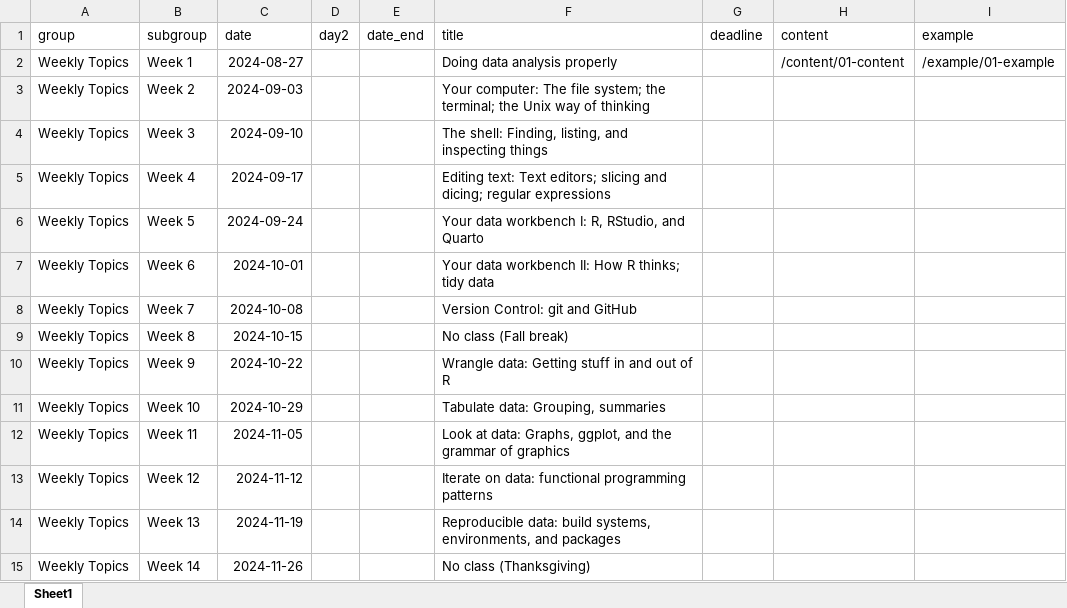
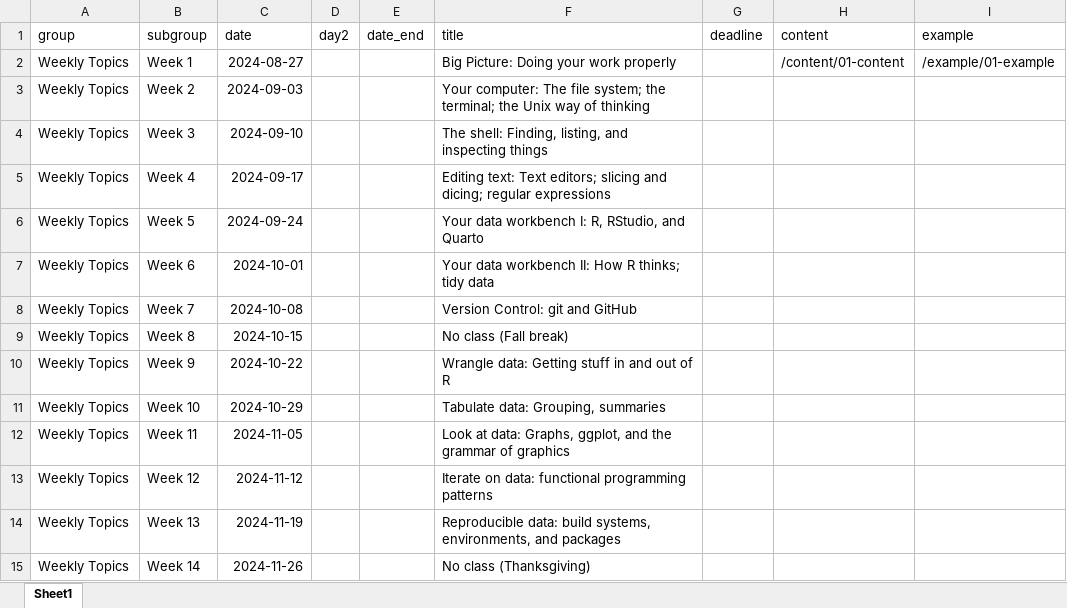
Before and after one commit to kjhealy/mptc, an Excel workbook: data/schedule.xlsx, sheet Sheet1, drawn as a sheet; only a part is shown; values as stored, in another font and other column widths than the file's, no borders; the diff names each change by its address in the sheet, - before the commit and + after, or states it on an @@ line.

Commit message:
More wk01, data sources list

```diff
--- a/data/schedule.xlsx (sheet Sheet1)
+++ b/data/schedule.xlsx (sheet Sheet1)
-F2 (title): Doing data analysis properly
+F2 (title): Big Picture: Doing your work properly
```
Also changed, not shown: 9 other files.
